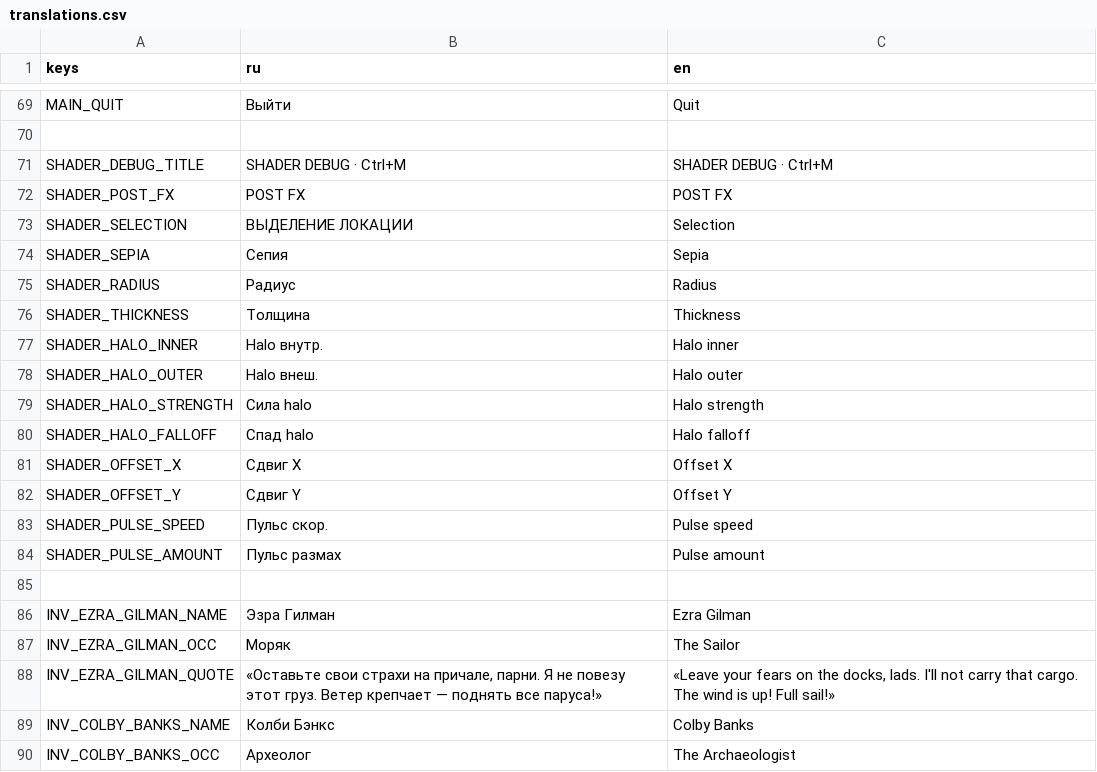
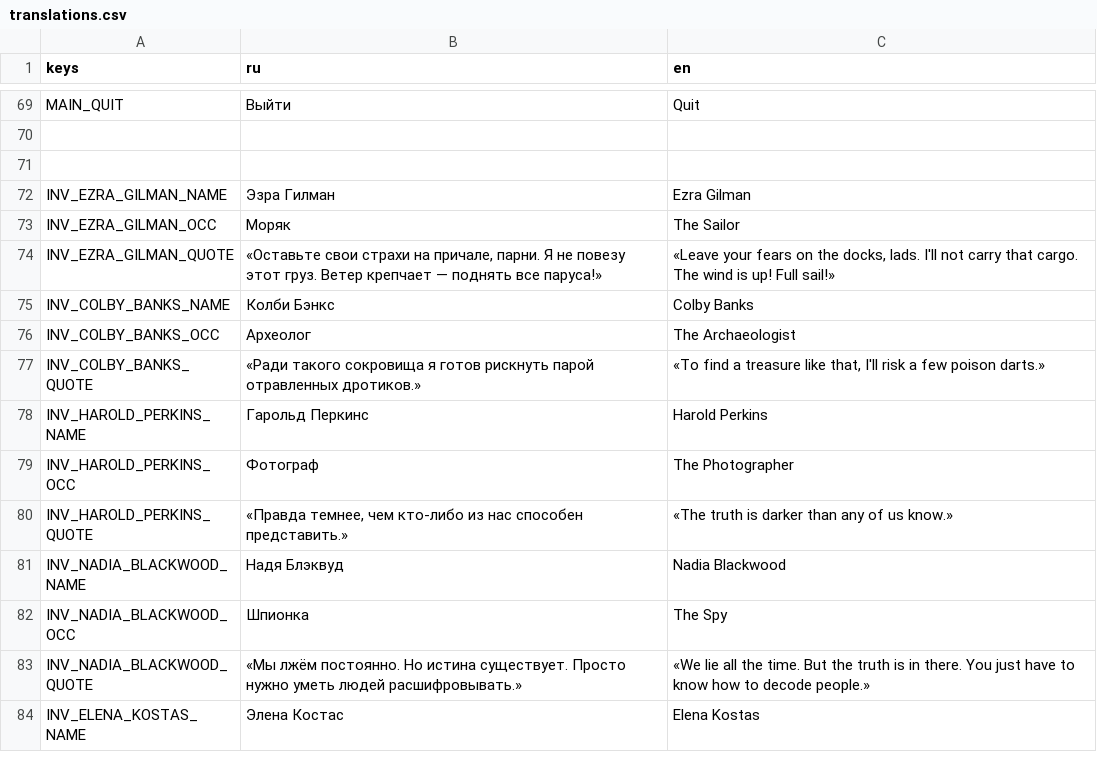
Before and after one commit to fatuk/dark-omens-godot, a CSV file: assets/i18n/translations.csv, drawn as a sheet; only a part is shown, gaps mark what is left out; the shorter side is filled out with more unchanged rows.

```diff
--- a/assets/i18n/translations.csv
+++ b/assets/i18n/translations.csv
@@ -70,16 +70,2 @@ MAIN_QUIT,Выйти,Quit
 
-SHADER_DEBUG_TITLE,SHADER DEBUG  ·  Ctrl+M,SHADER DEBUG  ·  Ctrl+M
-SHADER_POST_FX,POST FX,POST FX
-SHADER_SELECTION,ВЫДЕЛЕНИЕ ЛОКАЦИИ,Selection
-SHADER_SEPIA,Сепия,Sepia
-SHADER_RADIUS,Радиус,Radius
-SHADER_THICKNESS,Толщина,Thickness
-SHADER_HALO_INNER,Halo внутр.,Halo inner
-SHADER_HALO_OUTER,Halo внеш.,Halo outer
-SHADER_HALO_STRENGTH,Сила halo,Halo strength
-SHADER_HALO_FALLOFF,Спад halo,Halo falloff
-SHADER_OFFSET_X,Сдвиг X,Offset X
-SHADER_OFFSET_Y,Сдвиг Y,Offset Y
-SHADER_PULSE_SPEED,Пульс скор.,Pulse speed
-SHADER_PULSE_AMOUNT,Пульс размах,Pulse amount
 
```
Also changed, not shown: 2 other files.
